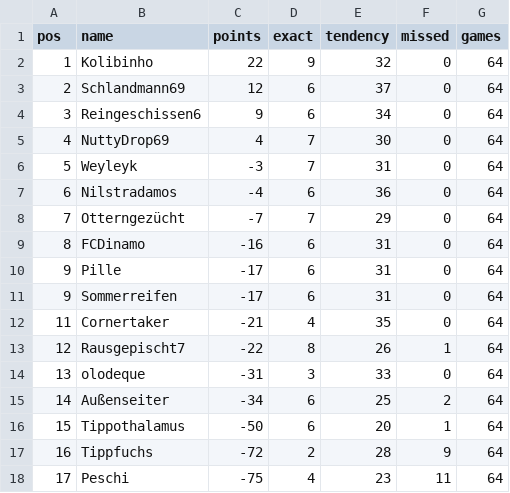
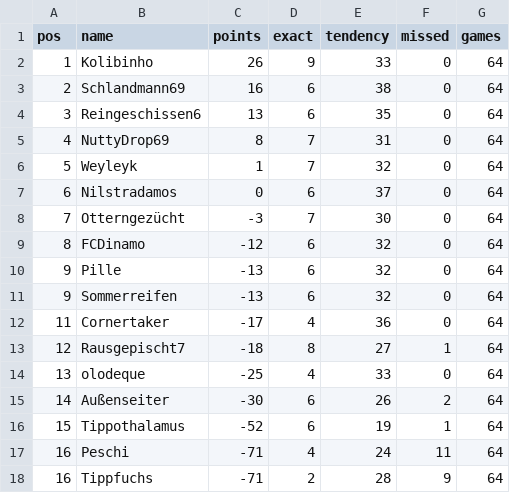
Before and after one commit to senickel/mexiko26-wertung, a CSV file: ranking.csv, drawn as a sheet.

Commit message:
update ranking

```diff
--- a/ranking.csv
+++ b/ranking.csv
@@ -1,18 +1,18 @@
 pos,name,points,exact,tendency,missed,games
-1,Kolibinho,22,9,32,0,64
-2,Schlandmann69,12,6,37,0,64
-3,Reingeschissen6,9,6,34,0,64
-4,NuttyDrop69,4,7,30,0,64
-5,Weyleyk,-3,7,31,0,64
-6,Nilstradamos,-4,6,36,0,64
-7,Otterngezücht,-7,7,29,0,64
-8,FCDinamo,-16,6,31,0,64
-9,Pille,-17,6,31,0,64
-9,Sommerreifen,-17,6,31,0,64
-11,Cornertaker,-21,4,35,0,64
-12,Rausgepischt7,-22,8,26,1,64
-13,olodeque,-31,3,33,0,64
-14,Außenseiter,-34,6,25,2,64
-15,Tippothalamus,-50,6,20,1,64
-16,Tippfuchs,-72,2,28,9,64
-17,Peschi,-75,4,23,11,64
+1,Kolibinho,26,9,33,0,64
+2,Schlandmann69,16,6,38,0,64
+3,Reingeschissen6,13,6,35,0,64
+4,NuttyDrop69,8,7,31,0,64
+5,Weyleyk,1,7,32,0,64
+6,Nilstradamos,0,6,37,0,64
+7,Otterngezücht,-3,7,30,0,64
+8,FCDinamo,-12,6,32,0,64
+9,Pille,-13,6,32,0,64
+9,Sommerreifen,-13,6,32,0,64
+11,Cornertaker,-17,4,36,0,64
+12,Rausgepischt7,-18,8,27,1,64
+13,olodeque,-25,4,33,0,64
+14,Außenseiter,-30,6,26,2,64
+15,Tippothalamus,-52,6,19,1,64
+16,Peschi,-71,4,24,11,64
+16,Tippfuchs,-71,2,28,9,64
```
Also changed, not shown: 18 other files.
